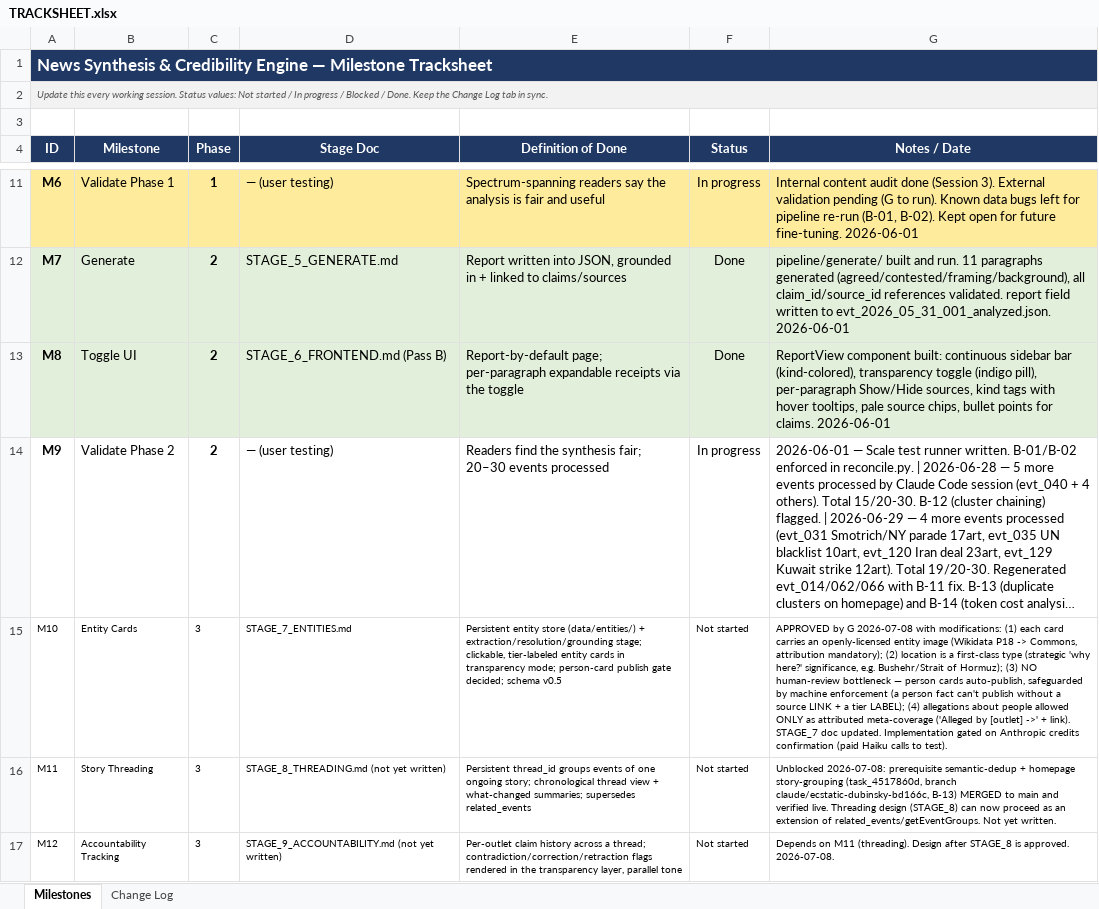
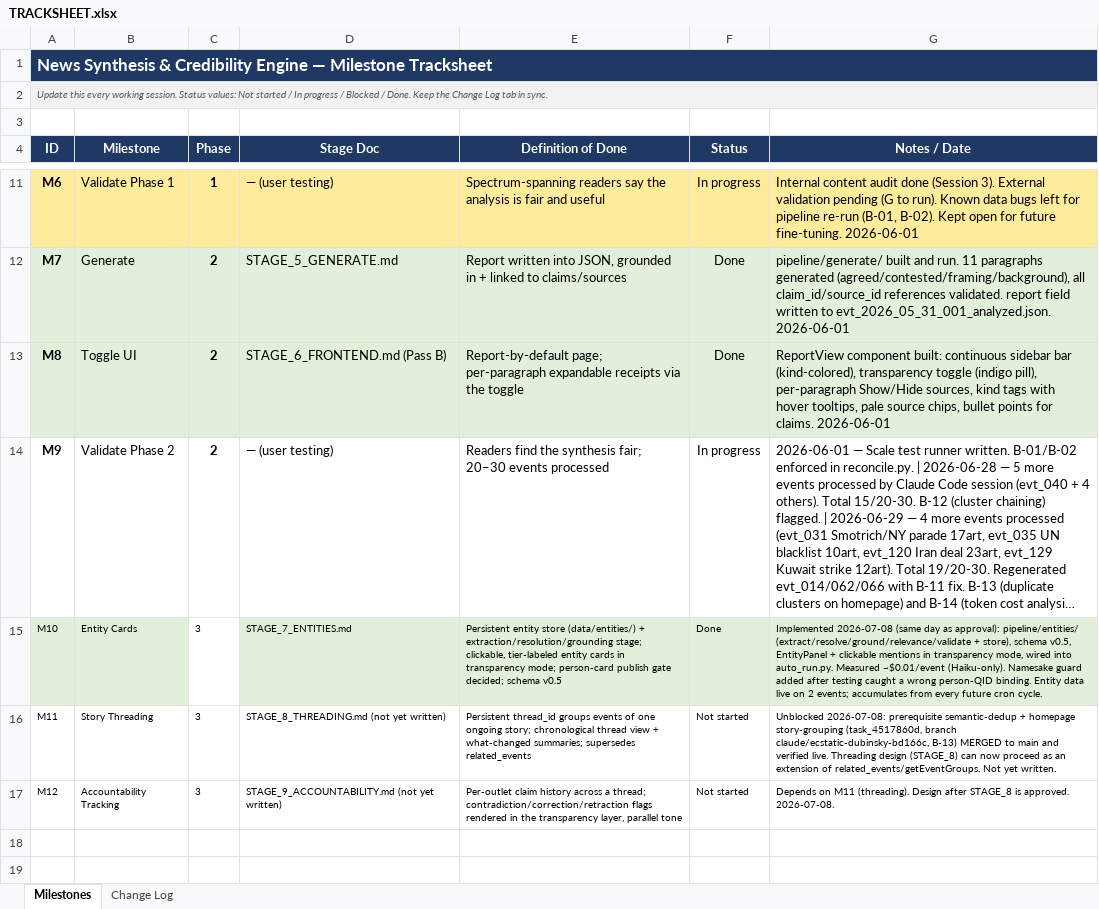
Before and after one commit to Ephemiral/Newsroom, an Excel workbook: TRACKSHEET.xlsx, sheet Milestones, drawn as a sheet; only a part is shown, gaps mark what is left out; long unchanged cells end in …; values as stored, in another font and other column widths than the file's, no borders; the diff names each change by its address in the sheet, - before the commit and + after, or states it on an @@ line.

```diff
--- a/TRACKSHEET.xlsx (sheet Milestones)
+++ b/TRACKSHEET.xlsx (sheet Milestones)
-A15:B15 fill: none
+A15:B15 fill: #E2EFDA
-D15:G15 fill: none
+D15:G15 fill: #E2EFDA
-F15 (Status): Not started
+F15 (Status): Done
-G15 (Notes / Date): APPROVED by G 2026-07-08 with modifications: (1) each card carries an openly-licensed entity image (Wikidata P18 -> Commons, attribution mandatory); (2) location is a first-class type (strategic 'why here?' significance, e.g. Bushehr/Strait of Hormuz); (3) NO human-review bottleneck — person cards auto-publish, safeguarded by machine enforcement (a person fact can't publish without a source LINK + a tier LABEL); (4) allegations about people allowed ONLY as attributed meta-coverage ('Alleged by [outlet] ->' + link). STAGE_7 doc updated. Implementation gated on Anthropic credits confirmation (paid Haiku calls to test).
+G15 (Notes / Date): Implemented 2026-07-08 (same day as approval): pipeline/entities/ (extract/resolve/ground/relevance/validate + store), schema v0.5, EntityPanel + clickable mentions in transparency mode, wired into auto_run.py. Measured ~$0.01/event (Haiku-only). Namesake guard added after testing caught a wrong person-QID binding. Entity data live on 2 events; accumulates from every future cron cycle.
```
Also changed, not shown: sheet Change Log, 34 other files.
